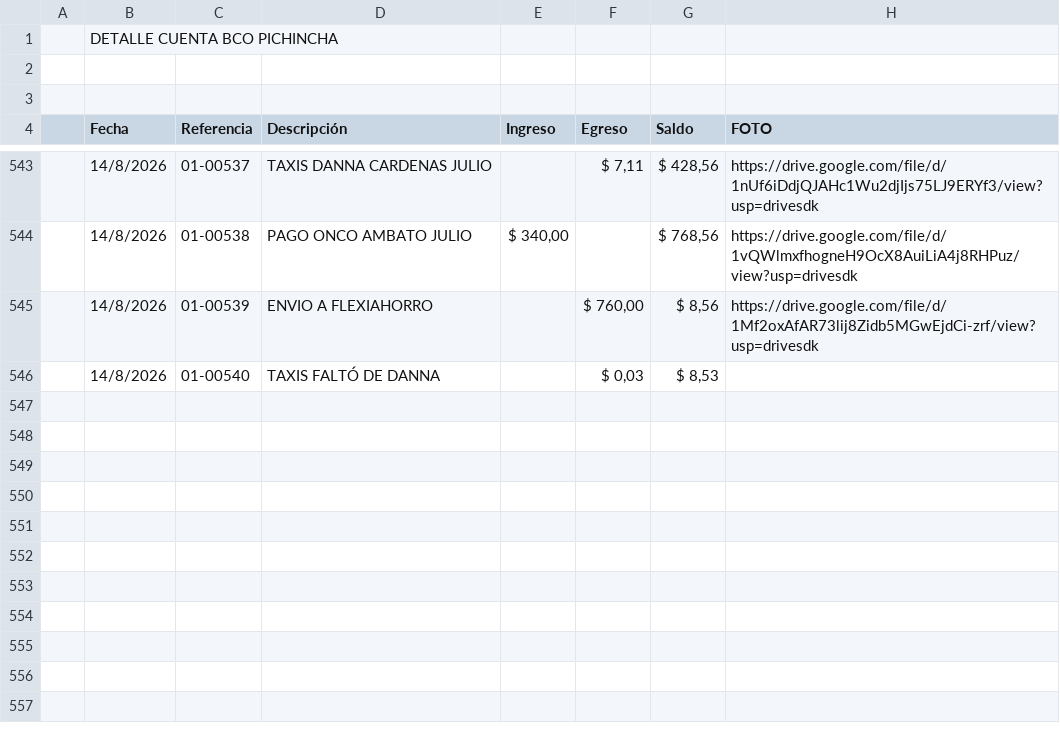
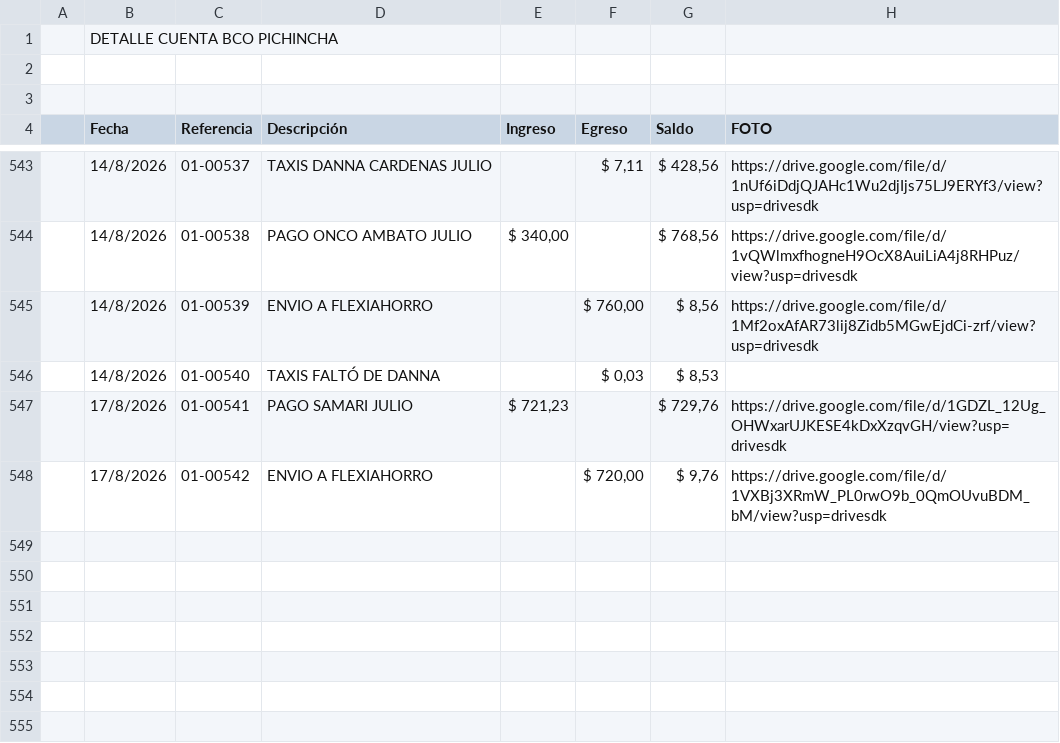
Before and after one commit to fvayas/finanzas-agencia, a CSV file: 2026.csv, drawn as a sheet; only a part is shown, gaps mark what is left out; the shorter side is filled out with more unchanged rows.

```diff
--- a/2026.csv
+++ b/2026.csv
@@ -546,5 +546,4 @@
 ,14/8/2026,  01-00540,TAXIS FALTÓ DE DANNA,," $ 0,03 "," $ 8,53 ",
-,,,,,,,
-,,,,,,,
-,,,,,,,
+,17/8/2026,  01-00541,PAGO SAMARI JULIO," $ 721,23 ",," $ 729,76 ",https://drive.google.com/file/d/1GDZL_12Ug_OHWxarUJKESE4kDxXzqvGH/view?usp=drivesdk
+,17/8/2026,  01-00542,ENVIO A FLEXIAHORRO,," $ 720,00 "," $ 9,76 ",https://drive.google.com/file/d/1VXBj3XRmW_PL0rwO9b_0QmOUvuBDM_bM/view?usp=drivesdk
 ,,,,,,,
```
Also changed, not shown: movimientos_2026.csv, 4 other files.
